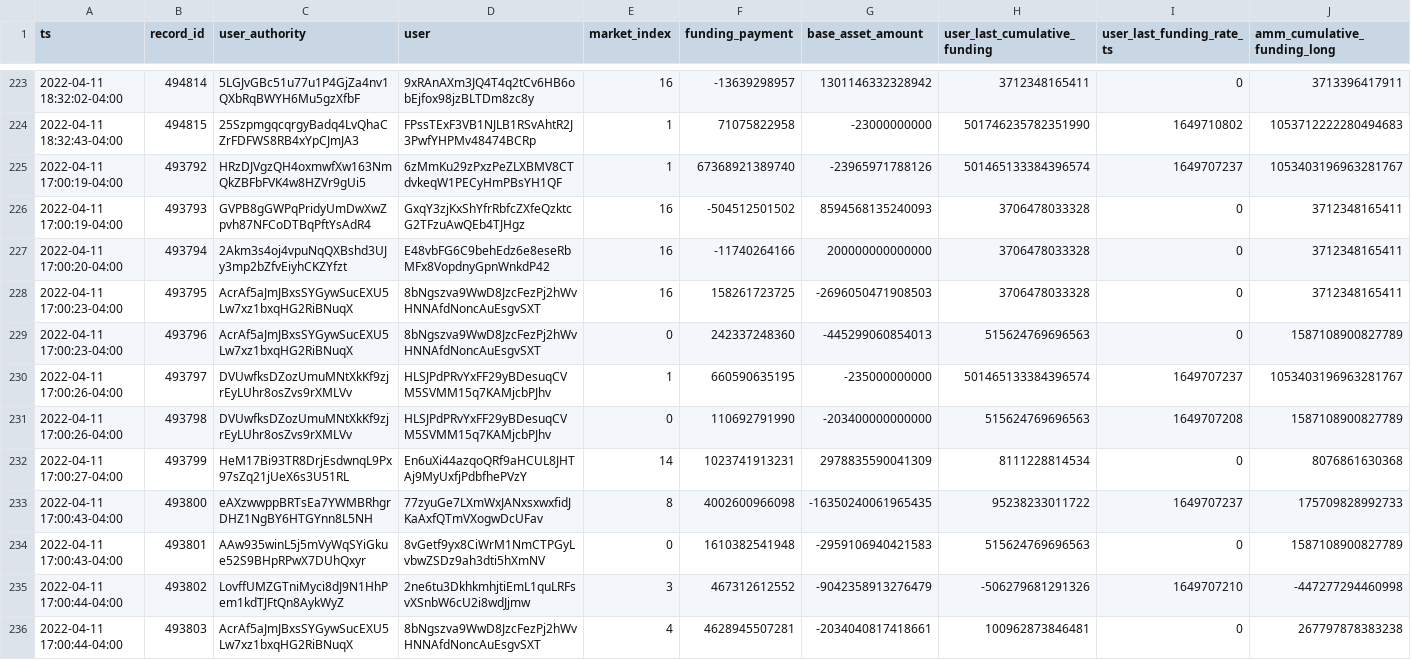
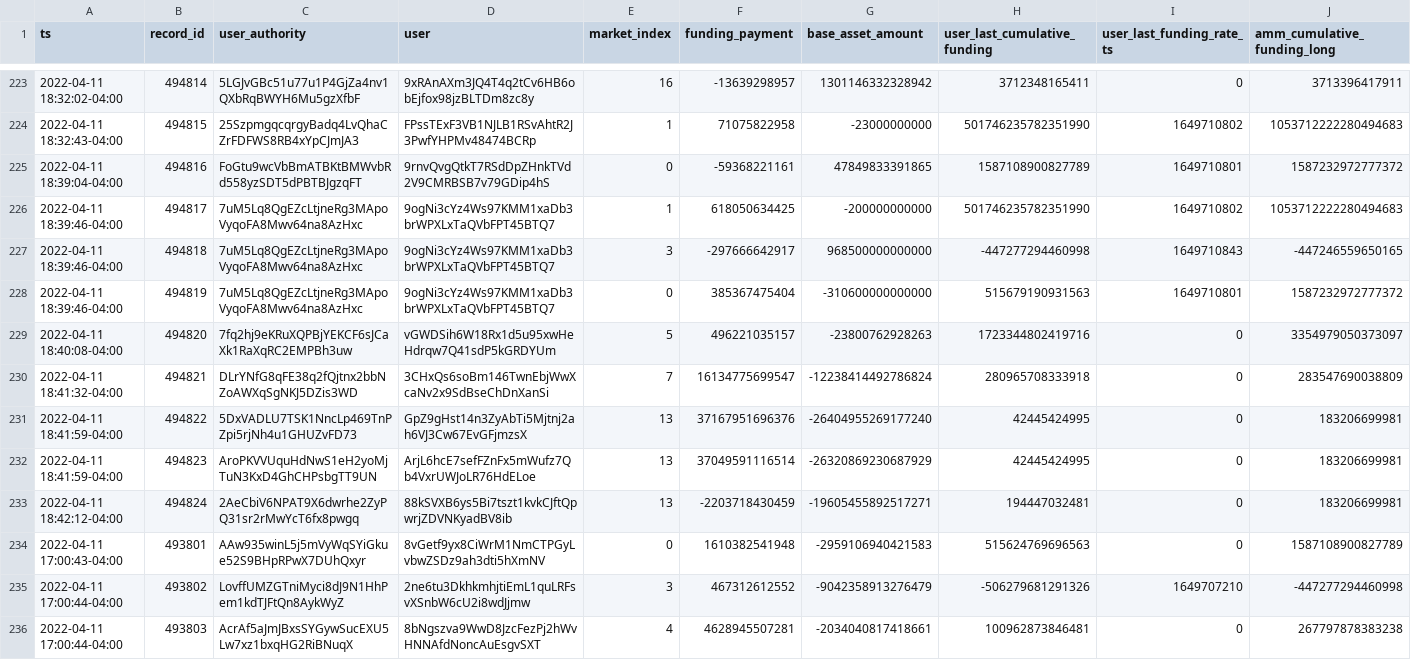
Before and after one commit to 0xbigz/drift-flat-data, a CSV file: data/fundingPayment_history.csv, drawn as a sheet; only a part is shown, gaps mark what is left out; removed rows and columns are numbered as before the commit, all else as after; rows hold the shown columns only; the diff names each change by its address in the sheet, - before the commit and + after, or states it on an @@ line.

```diff
--- a/data/fundingPayment_history.csv
+++ b/data/fundingPayment_history.csv
-row 225: 2022-04-11 17:00:19-04:00 | 493792 | HRzDJVgzQH4oxmwfXw163NmQkZBFbFVK4w8HZVr9gUi5 | 6zMmKu29zPxzPeZLXBMV8CTdvkeqW1PECyHmPBsYH1QF | 1 | 67368921389740 | -23965971788126 | 501465133384396574 | 1649707237 | 1053403196963281767
-row 226: 2022-04-11 17:00:19-04:00 | 493793 | GVPB8gGWPqPridyUmDwXwZpvh87NFCoDTBqPftYsAdR4 | GxqY3zjKxShYfrRbfcZXfeQzktcG2TFzuAwQEb4TJHgz | 16 | -504512501502 | 8594568135240093 | 3706478033328 | 0 | 3712348165411
-row 227: 2022-04-11 17:00:20-04:00 | 493794 | 2Akm3s4oj4vpuNqQXBshd3UJy3mp2bZfvEiyhCKZYfzt | E48vbFG6C9behEdz6e8eseRbMFx8VopdnyGpnWnkdP42 | 16 | -11740264166 | 200000000000000 | 3706478033328 | 0 | 3712348165411
-row 228: 2022-04-11 17:00:23-04:00 | 493795 | AcrAf5aJmJBxsSYGywSucEXU5Lw7xz1bxqHG2RiBNuqX | 8bNgszva9WwD8JzcFezPj2hWvHNNAfdNoncAuEsgvSXT | 16 | 158261723725 | -2696050471908503 | 3706478033328 | 0 | 3712348165411
-row 229: 2022-04-11 17:00:23-04:00 | 493796 | AcrAf5aJmJBxsSYGywSucEXU5Lw7xz1bxqHG2RiBNuqX | 8bNgszva9WwD8JzcFezPj2hWvHNNAfdNoncAuEsgvSXT | 0 | 242337248360 | -445299060854013 | 515624769696563 | 0 | 1587108900827789
-row 230: 2022-04-11 17:00:26-04:00 | 493797 | DVUwfksDZozUmuMNtXkKf9zjrEyLUhr8osZvs9rXMLVv | HLSJPdPRvYxFF29yBDesuqCVM5SVMM15q7KAMjcbPJhv | 1 | 660590635195 | -235000000000 | 501465133384396574 | 1649707237 | 1053403196963281767
-row 231: 2022-04-11 17:00:26-04:00 | 493798 | DVUwfksDZozUmuMNtXkKf9zjrEyLUhr8osZvs9rXMLVv | HLSJPdPRvYxFF29yBDesuqCVM5SVMM15q7KAMjcbPJhv | 0 | 110692791990 | -203400000000000 | 515624769696563 | 1649707208 | 1587108900827789
-row 232: 2022-04-11 17:00:27-04:00 | 493799 | HeM17Bi93TR8DrjEsdwnqL9Px97sZq21jUeX6s3U51RL | En6uXi44azqoQRf9aHCUL8JHTAj9MyUxfjPdbfhePVzY | 14 | 1023741913231 | 2978835590041309 | 8111228814534 | 0 | 8076861630368
-row 233: 2022-04-11 17:00:43-04:00 | 493800 | eAXzwwppBRTsEa7YWMBRhgrDHZ1NgBY6HTGYnn8L5NH | 77zyuGe7LXmWxJANxsxwxfidJKaAxfQTmVXogwDcUFav | 8 | 4002600966098 | -16350240061965435 | 95238233011722 | 1649707237 | 175709828992733
+row 225: 2022-04-11 18:39:04-04:00 | 494816 | FoGtu9wcVbBmATBKtBMWvbRd558yzSDT5dPBTBJgzqFT | 9rnvQvgQtkT7RSdDpZHnkTVd2V9CMRBSB7v79GDip4hS | 0 | -59368221161 | 47849833391865 | 1587108900827789 | 1649710801 | 1587232972777372
+row 226: 2022-04-11 18:39:46-04:00 | 494817 | 7uM5Lq8QgEZcLtjneRg3MApoVyqoFA8Mwv64na8AzHxc | 9ogNi3cYz4Ws97KMM1xaDb3brWPXLxTaQVbFPT45BTQ7 | 1 | 618050634425 | -200000000000 | 501746235782351990 | 1649710802 | 1053712222280494683
+row 227: 2022-04-11 18:39:46-04:00 | 494818 | 7uM5Lq8QgEZcLtjneRg3MApoVyqoFA8Mwv64na8AzHxc | 9ogNi3cYz4Ws97KMM1xaDb3brWPXLxTaQVbFPT45BTQ7 | 3 | -297666642917 | 968500000000000 | -447277294460998 | 1649710843 | -447246559650165
+row 228: 2022-04-11 18:39:46-04:00 | 494819 | 7uM5Lq8QgEZcLtjneRg3MApoVyqoFA8Mwv64na8AzHxc | 9ogNi3cYz4Ws97KMM1xaDb3brWPXLxTaQVbFPT45BTQ7 | 0 | 385367475404 | -310600000000000 | 515679190931563 | 1649710801 | 1587232972777372
+row 229: 2022-04-11 18:40:08-04:00 | 494820 | 7fq2hj9eKRuXQPBjYEKCF6sJCaXk1RaXqRC2EMPBh3uw | vGWDSih6W18Rx1d5u95xwHeHdrqw7Q41sdP5kGRDYUm | 5 | 496221035157 | -23800762928263 | 1723344802419716 | 0 | 3354979050373097
+row 230: 2022-04-11 18:41:32-04:00 | 494821 | DLrYNfG8qFE38q2fQjtnx2bbNZoAWXqSgNKJ5DZis3WD | 3CHxQs6soBm146TwnEbjWwXcaNv2x9SdBseChDnXanSi | 7 | 16134775699547 | -12238414492786824 | 280965708333918 | 0 | 283547690038809
+row 231: 2022-04-11 18:41:59-04:00 | 494822 | 5DxVADLU7TSK1NncLp469TnPZpi5rjNh4u1GHUZvFD73 | GpZ9gHst14n3ZyAbTi5Mjtnj2ah6VJ3Cw67EvGFjmzsX | 13 | 37167951696376 | -26404955269177240 | 42445424995 | 0 | 183206699981
+row 232: 2022-04-11 18:41:59-04:00 | 494823 | AroPKVVUquHdNwS1eH2yoMjTuN3KxD4GhCHPsbgTT9UN | ArjL6hcE7sefFZnFx5mWufz7Qb4VxrUWJoLR76HdELoe | 13 | 37049591116514 | -26320869230687929 | 42445424995 | 0 | 183206699981
+row 233: 2022-04-11 18:42:12-04:00 | 494824 | 2AeCbiV6NPAT9X6dwrhe2ZyPQ31sr2rMwYcT6fx8pwgq | 88kSVXB6ys5Bi7tszt1kvkCJftQpwrjZDVNKyadBV8ib | 13 | -2203718430459 | -19605455892517271 | 194447032481 | 0 | 183206699981
```
Also changed, not shown: data/deposit_history.csv, data/markets_state.csv, 5 other files.
